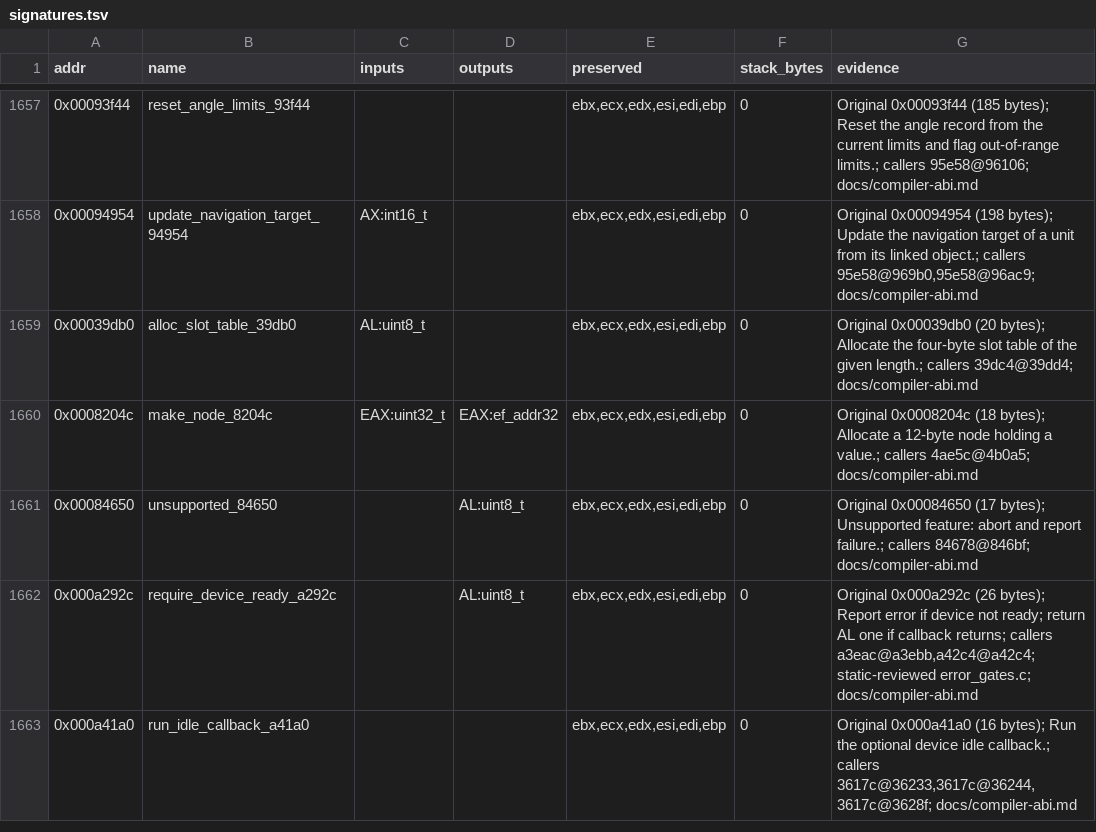
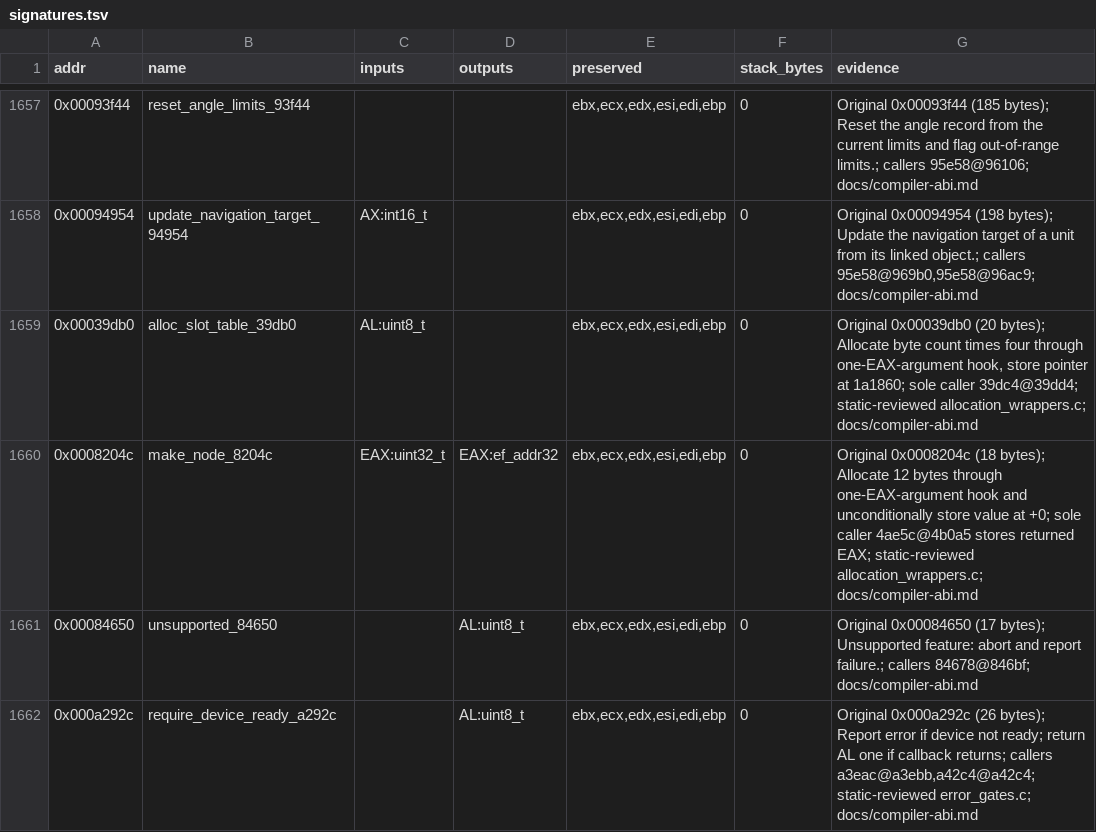
Before and after one commit to Grumbel/ef2000-port, a TSV file: decomp/symbols/signatures.tsv, drawn as a sheet; only a part is shown, gaps mark what is left out; the shorter side is filled out with more unchanged rows.

```diff
--- a/decomp/symbols/signatures.tsv
+++ b/decomp/symbols/signatures.tsv
@@ -1658,4 +1658,4 @@ addr	name	inputs	outputs	preserved	stack_bytes	evidence
 0x00094954	update_navigation_target_94954	AX:int16_t		ebx,ecx,edx,esi,edi,ebp	0	Original 0x00094954 (198 bytes); Update the navigation target of a unit from its linked object.; callers 95e58@969b0,95e58@96ac9; docs/compiler-abi.md
-0x00039db0	alloc_slot_table_39db0	AL:uint8_t		ebx,ecx,edx,esi,edi,ebp	0	Original 0x00039db0 (20 bytes); Allocate the four-byte slot table of the given length.; callers 39dc4@39dd4; docs/compiler-abi.md
-0x0008204c	make_node_8204c	EAX:uint32_t	EAX:ef_addr32	ebx,ecx,edx,esi,edi,ebp	0	Original 0x0008204c (18 bytes); Allocate a 12-byte node holding a value.; callers 4ae5c@4b0a5; docs/compiler-abi.md
+0x00039db0	alloc_slot_table_39db0	AL:uint8_t		ebx,ecx,edx,esi,edi,ebp	0	Original 0x00039db0 (20 bytes); Allocate byte count times four through one-EAX-argument hook, store pointer at 1a1860; sole caller 39dc4@39dd4; static-reviewed allocation_wrappers.c; docs/compiler-abi.md
+0x0008204c	make_node_8204c	EAX:uint32_t	EAX:ef_addr32	ebx,ecx,edx,esi,edi,ebp	0	Original 0x0008204c (18 bytes); Allocate 12 bytes through one-EAX-argument hook and unconditionally store value at +0; sole caller 4ae5c@4b0a5 stores returned EAX; static-reviewed allocation_wrappers.c; docs/compiler-abi.md
 0x00084650	unsupported_84650		AL:uint8_t	ebx,ecx,edx,esi,edi,ebp	0	Original 0x00084650 (17 bytes); Unsupported feature: abort and report failure.; callers 84678@846bf; docs/compiler-abi.md
```
Also changed, not shown: decomp/symbols/globals.tsv, 4 other files.
